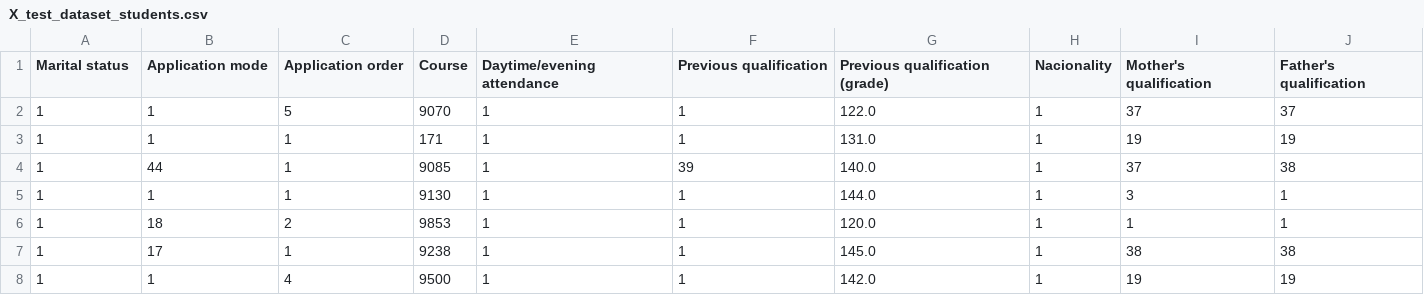
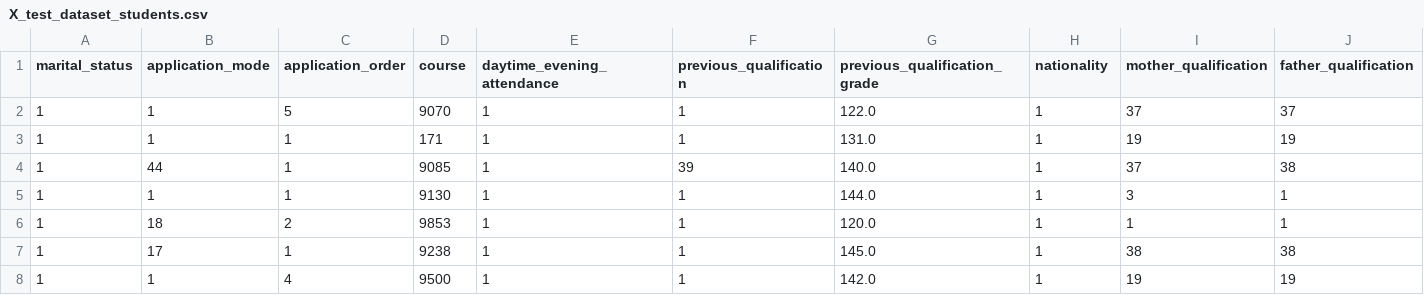
Before and after one commit to allanarpavao/machine-learning-mvp, a CSV file: api/MachineLearning/data/X_test_dataset_students.csv, drawn as a sheet; only a part is shown; the diff covers the shown part only; the diff names each change by its address in the sheet, - before the commit and + after, or states it on an @@ line.

```diff
--- a/api/MachineLearning/data/X_test_dataset_students.csv
+++ b/api/MachineLearning/data/X_test_dataset_students.csv
-A1: Marital status
+A1: marital_status
-B1: Application mode
+B1: application_mode
-C1: Application order
+C1: application_order
-D1: Course
+D1: course
-E1: Daytime/evening attendance
+E1: daytime_evening_attendance
-F1: Previous qualification
+F1: previous_qualification
-G1: Previous qualification (grade)
+G1: previous_qualification_grade
-H1: Nacionality
+H1: nationality
-I1: Mother's qualification
+I1: mother_qualification
-J1: Father's qualification
+J1: father_qualification
```
Also changed, not shown: 23 edited cells elsewhere in this file, 6 other files.
